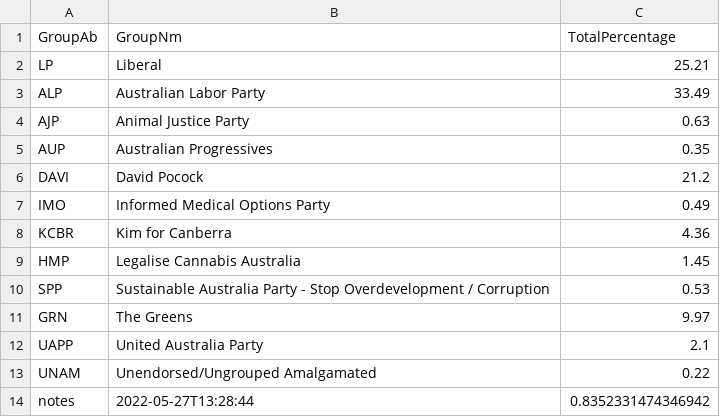
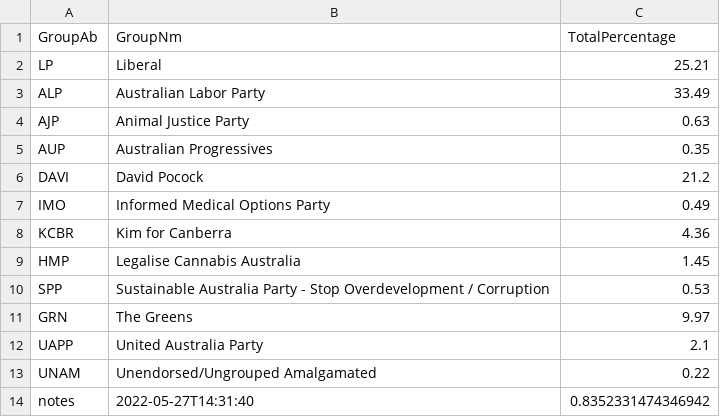
Before and after one commit to MarkusMannheim/act-senate, a CSV file: data/latest_results.csv, drawn as a sheet.

Commit message:
update

```diff
--- a/data/latest_results.csv
+++ b/data/latest_results.csv
@@ -13,2 +13,2 @@ UAPP,United Australia Party,2.1
 UNAM,Unendorsed/Ungrouped Amalgamated,0.22
-notes,2022-05-27T13:28:44,0.8352331474346942
+notes,2022-05-27T14:31:40,0.8352331474346942
```
